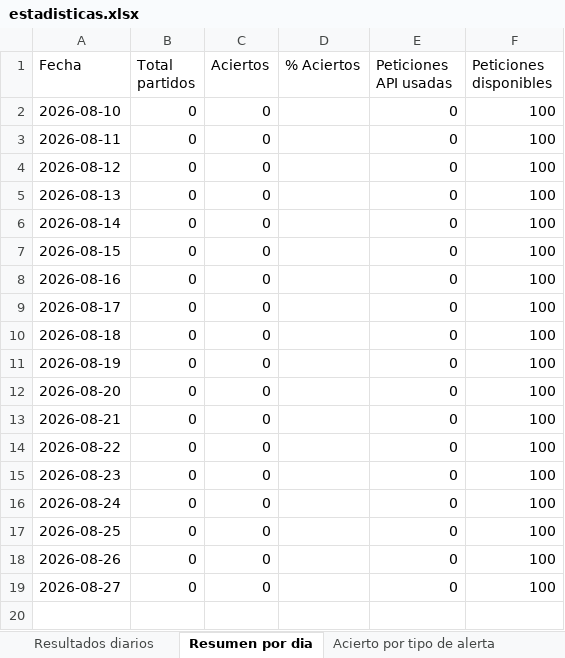
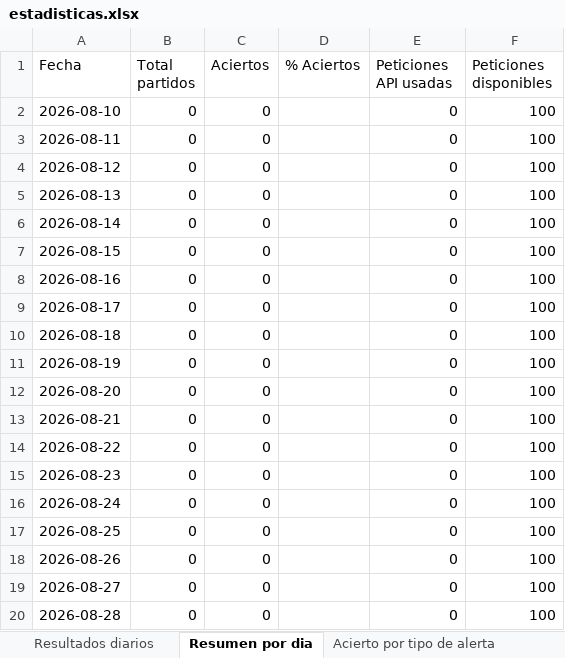
Before and after one commit to erikolivo/elo-gol-live, an Excel workbook: data/estadisticas.xlsx, sheet Resumen por dia, drawn as a sheet; values as stored, in another font and other column widths than the file's, no borders; the diff names each change by its address in the sheet, - before the commit and + after, or states it on an @@ line.

```diff
--- a/data/estadisticas.xlsx (sheet Resumen por dia)
+++ b/data/estadisticas.xlsx (sheet Resumen por dia)
+row 20: 2026-08-28 | 0 | 0 |  | 0 | 100
```
Also changed, not shown: 2 other files.
